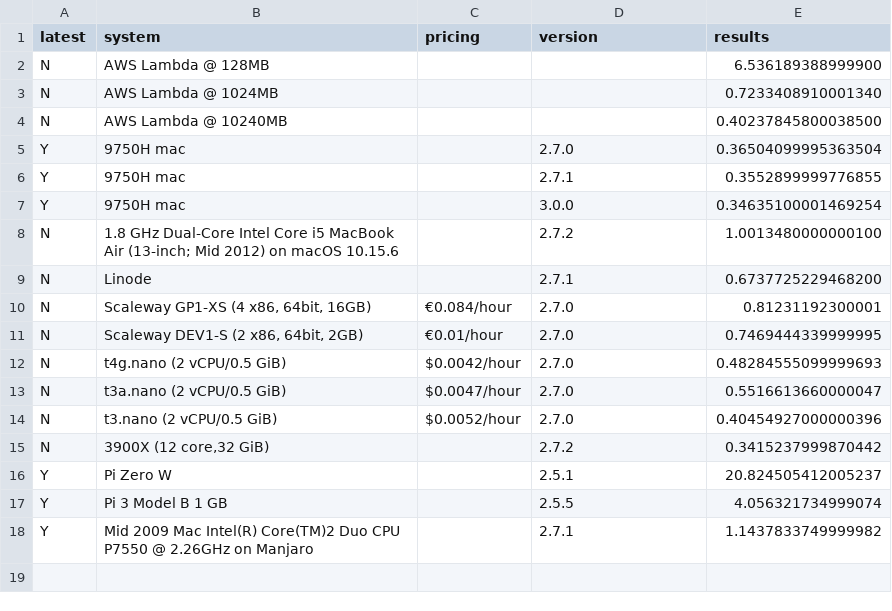
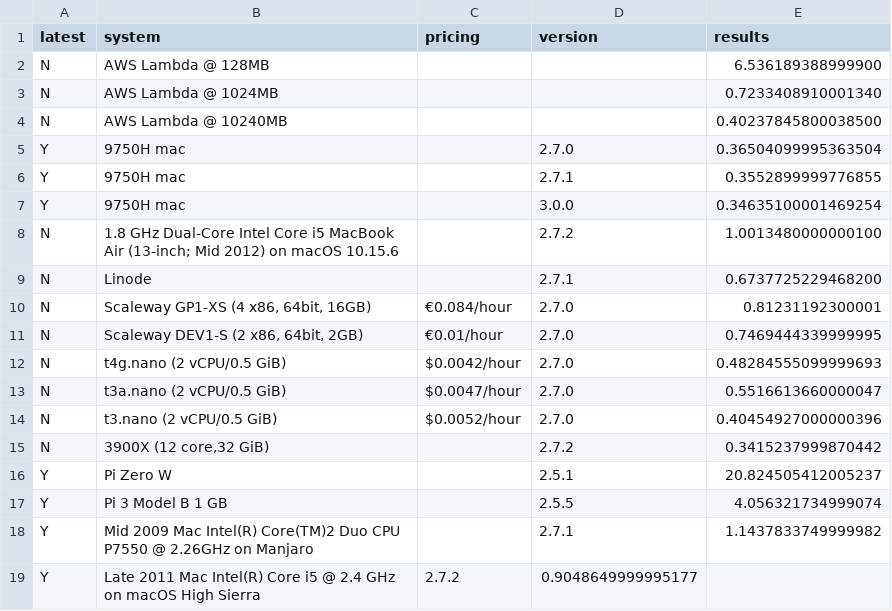
Before and after one commit to stringsn88keys/shabench, a CSV file: data.csv, drawn as a sheet.

Commit message:
Added 2011 Mac

```diff
--- a/data.csv
+++ b/data.csv
@@ -18 +18,2 @@ Y,Pi 3 Model B 1 GB,,2.5.5,4.056321734999074
 Y,Mid 2009 Mac Intel(R) Core(TM)2 Duo CPU P7550 @ 2.26GHz on Manjaro,,2.7.1,1.1437833749999982
+Y,Late 2011 Mac Intel(R) Core i5 @ 2.4 GHz on macOS High Sierra,2.7.2,0.9048649999995177
```
